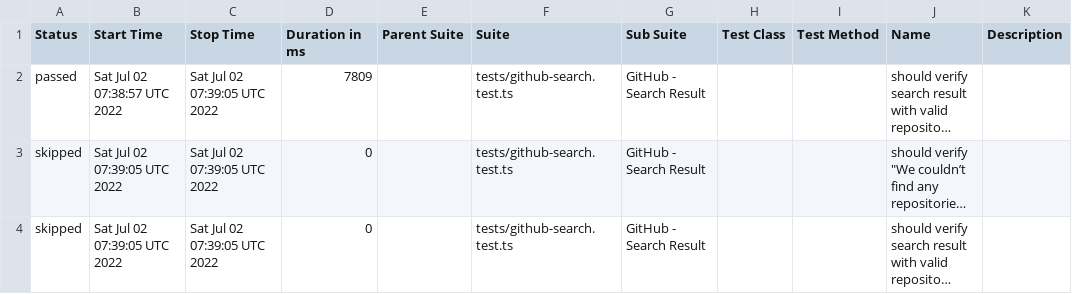
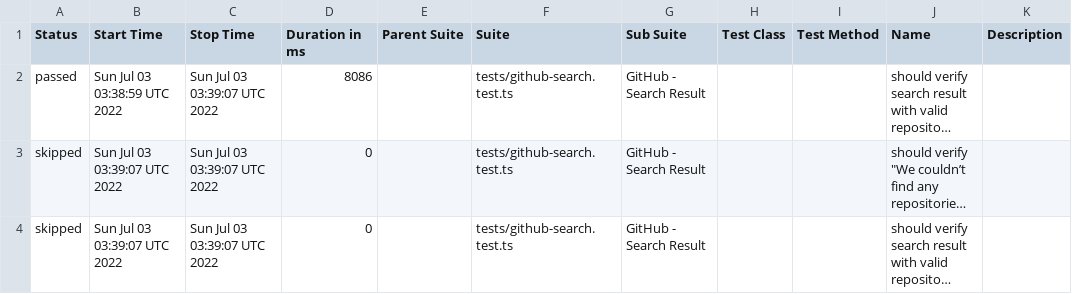
Before and after one commit to anneH/allure-playwright-example, a CSV file: data/suites.csv, drawn as a sheet; long unchanged cells end in …; the diff names each change by its address in the sheet, - before the commit and + after, or states it on an @@ line.

```diff
--- a/data/suites.csv
+++ b/data/suites.csv
-B2 (Start Time): Sat Jul 02 07:38:57 UTC 2022
+B2 (Start Time): Sun Jul 03 03:38:59 UTC 2022
-C2:C4 (Stop Time): Sat Jul 02 07:39:05 UTC 2022
+C2:C4 (Stop Time): Sun Jul 03 03:39:07 UTC 2022
-D2 (Duration in ms): 7809
+D2 (Duration in ms): 8086
-B3:B4 (Start Time): Sat Jul 02 07:39:05 UTC 2022
+B3:B4 (Start Time): Sun Jul 03 03:39:07 UTC 2022
```
Also changed, not shown: 17 other files.
